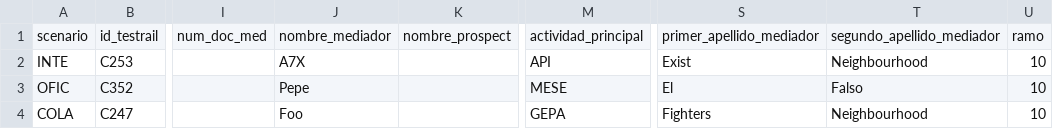
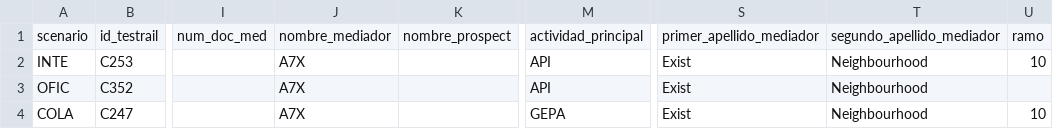
Before and after one commit to LinaMariaCM/automation-mdp, a CSV file: resources/datosAlta_I_AV_C_AD.csv, drawn as a sheet; only a part is shown, gaps mark what is left out; the diff names each change by its address in the sheet, - before the commit and + after, or states it on an @@ line.

```diff
--- a/resources/datosAlta_I_AV_C_AD.csv
+++ b/resources/datosAlta_I_AV_C_AD.csv
-J3: Pepe
+J3: A7X
-M3: MESE
+M3: API
-S3: El
+S3: Exist
-T3: Falso
+T3: Neighbourhood
-U3: 10
+U3: (empty)
-J4: Foo
+J4: A7X
-S4: Fighters
+S4: Exist
```
Also changed, not shown: resources/datosAlta_I_AD_C_AUXI.csv, resources/datosAlta_I_AE.csv, 3 other files.
